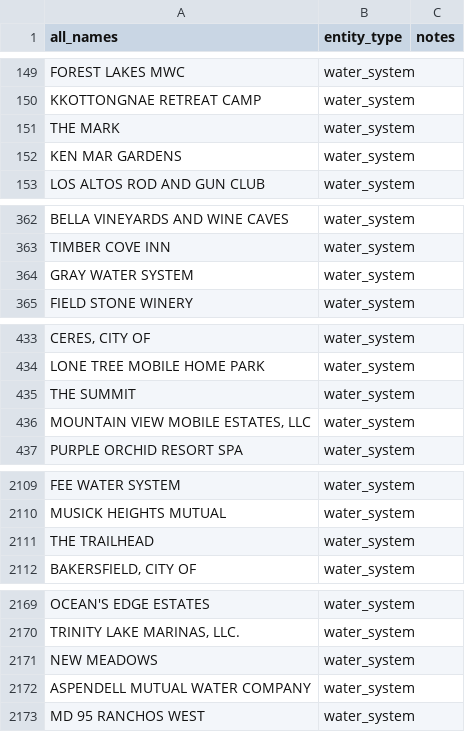
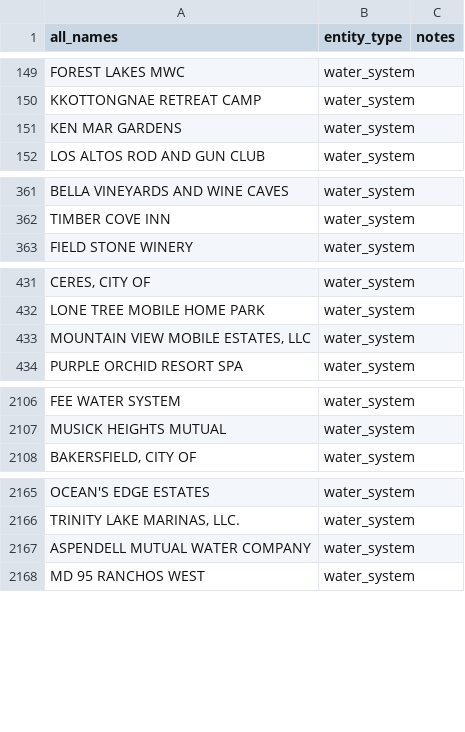
Before and after one commit to scludwick/tijuana, a CSV file: code/dicts/ca_utilities_dictionary.csv, drawn as a sheet; only a part is shown, gaps mark what is left out; the diff covers the shown part only; the diff names each change by its address in the sheet, - before the commit and + after, or states it on an @@ line.

```diff
--- a/code/dicts/ca_utilities_dictionary.csv
+++ b/code/dicts/ca_utilities_dictionary.csv
-row 151: THE MARK | water_system
-row 364: GRAY WATER SYSTEM | water_system
-row 435: THE SUMMIT | water_system
-row 2111: THE TRAILHEAD | water_system
-row 2171: NEW MEADOWS | water_system
```
Also changed, not shown: 2 removed rows elsewhere in this file, code/dicts/gov_entities_dict.csv, code/dicts/govsci_custom_abbreviations.csv, 11 other files.
